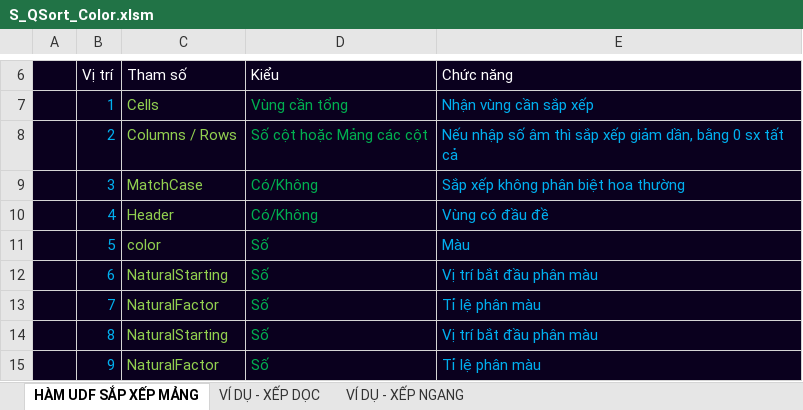
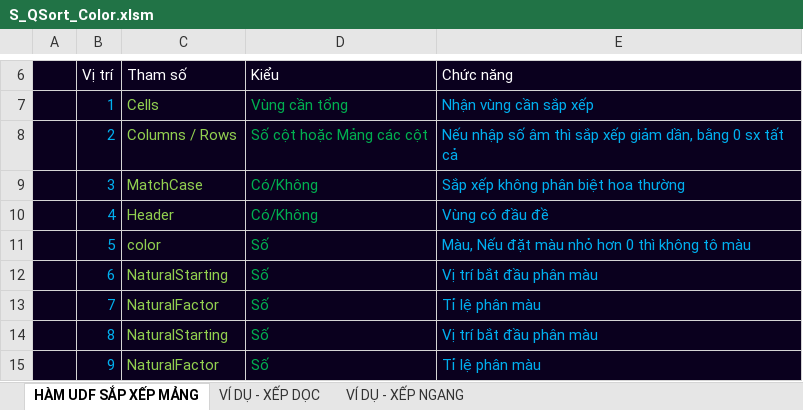
Before and after one commit to SanbiVN/SuperQuickSort2D, an Excel workbook: S_QSort_Color.xlsm, sheet HÀM UDF SẮP XẾP MẢNG, drawn as a sheet; only a part is shown, gaps mark what is left out; values as stored, in another font and other column widths than the file's, no borders; 1 other sheet too large or unreadable and not compared; the diff names each change by its address in the sheet, - before the commit and + after, or states it on an @@ line.

Commit message:
Update S_QSort_Color.xlsm

```diff
--- a/S_QSort_Color.xlsm (sheet HÀM UDF SẮP XẾP MẢNG)
+++ b/S_QSort_Color.xlsm (sheet HÀM UDF SẮP XẾP MẢNG)
-E11 (Chức năng): Màu
+E11 (Chức năng): Màu, Nếu đặt màu nhỏ hơn 0 thì không tô màu
```
